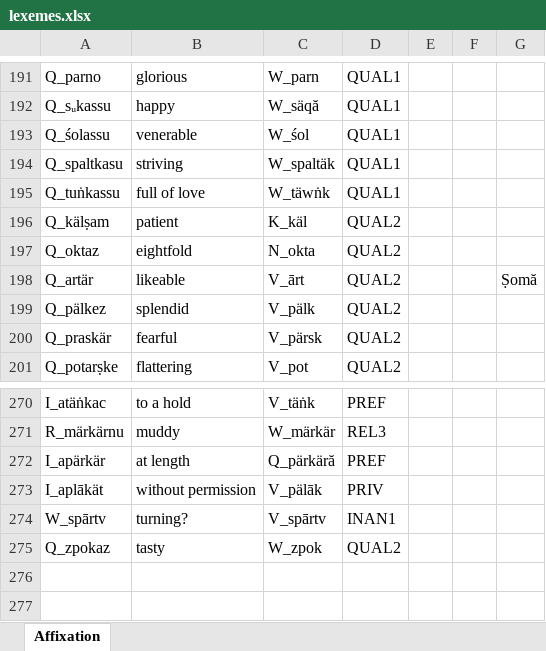
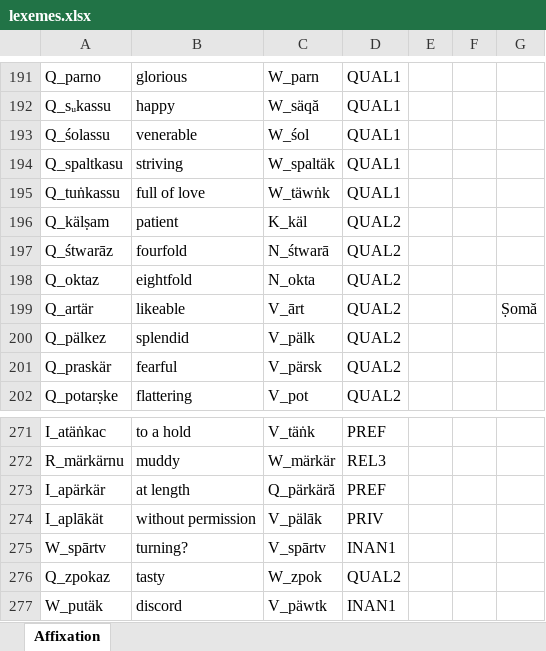
Before and after one commit to tanastasis/Candrakanta, an Excel workbook: data/lexemes.xlsx, sheet Affixation, drawn as a sheet; only a part is shown, gaps mark what is left out; values as stored, in another font and other column widths than the file's, no borders; the diff names each change by its address in the sheet, - before the commit and + after, or states it on an @@ line.

```diff
--- a/data/lexemes.xlsx (sheet Affixation)
+++ b/data/lexemes.xlsx (sheet Affixation)
+row 197: Q_śtwarāz | fourfold | N_śtwarā | QUAL2
+row 277: W_putäk | discord | V_päwtk | INAN1
```
Also changed, not shown: data/morphemes.xlsx, data/rules.xlsx, 9 other files.
